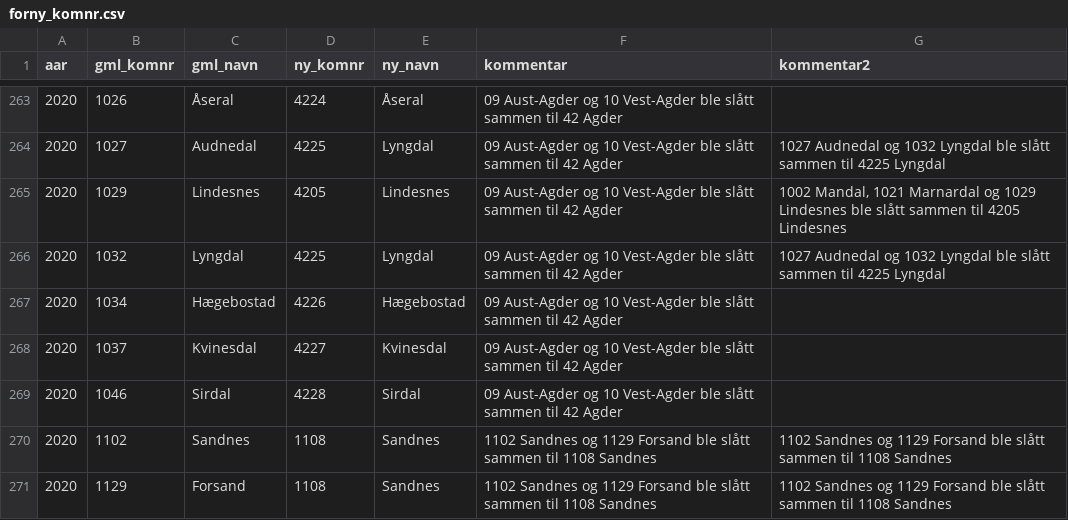
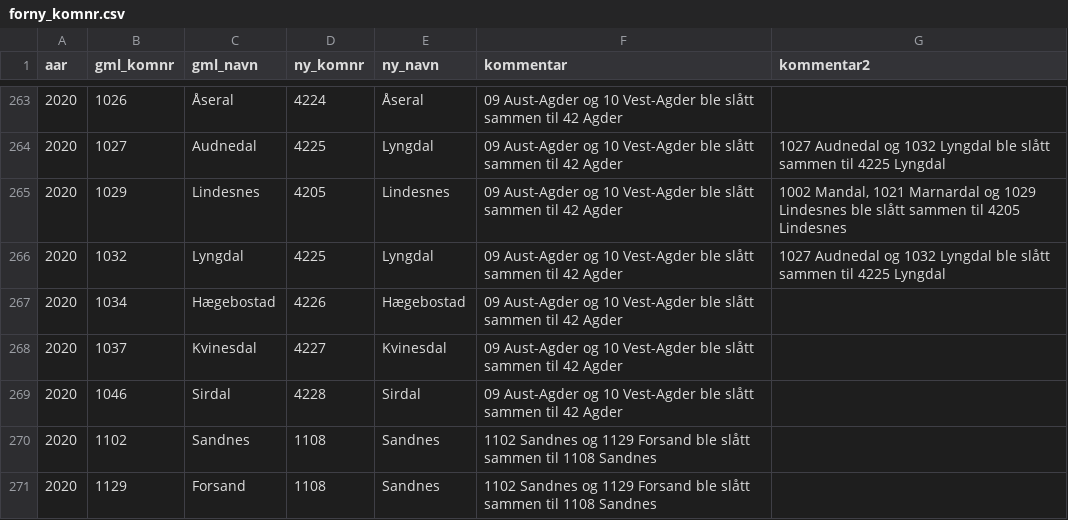
Before and after one commit to SKDE-Analyse/sas_codes, a CSV file: data/forny_komnr.csv, drawn as a sheet; only a part is shown, gaps mark what is left out; the diff covers the shown part only.

```diff
--- a/data/forny_komnr.csv
+++ b/data/forny_komnr.csv
@@ -269,3 +269,3 @@ aar;gml_komnr;gml_navn;ny_komnr;ny_navn;kommentar;kommentar2
 2020;1046;Sirdal;4228;Sirdal;09 Aust-Agder og 10 Vest-Agder ble slått sammen til 42 Agder;
-2020;1102;Sandnes;1108;Sandnes;1102 Sandnes og 1129 Forsand ble slått sammen til 1108 Sandnes;1102 Sandnes og 1129 Forsand ble slått sammen til 1108 Sandnes
-2020;1129;Forsand;1108;Sandnes;1102 Sandnes og 1129 Forsand ble slått sammen til 1108 Sandnes;1102 Sandnes og 1129 Forsand ble slått sammen til 1108 Sandnes
+2020;1102;Sandnes;1108;Sandnes;1102 Sandnes og 1129 Forsand ble slått sammen til 1108 Sandnes;
+2020;1129;Forsand;1108;Sandnes;1102 Sandnes og 1129 Forsand ble slått sammen til 1108 Sandnes;
```
Also changed, not shown: 28 edited cells elsewhere in this file, data/boomr_2020.csv, 11 other files.
